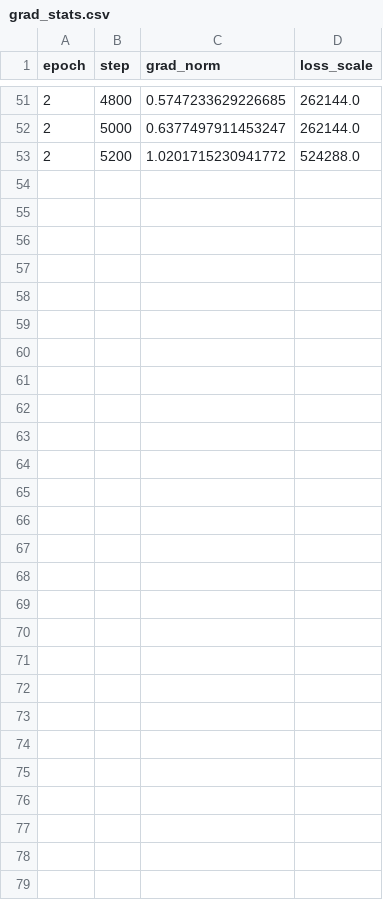
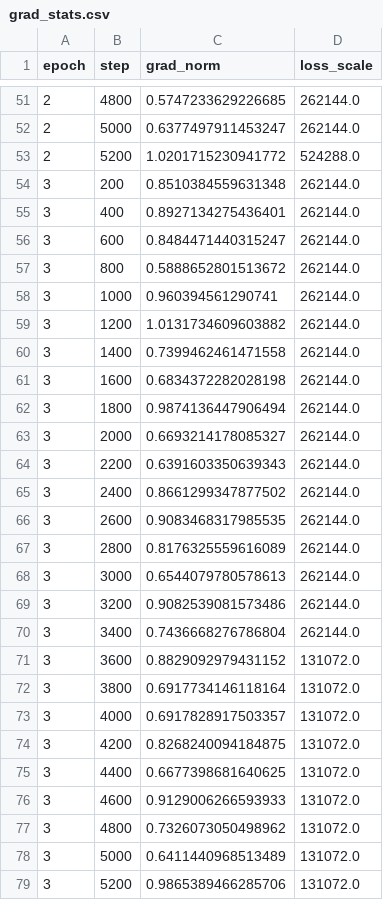
Before and after one commit to Yasir-Zafar/chexpert-uncertainty-policies, a CSV file: runs/u_zeros_mc_s44/grad_stats.csv, drawn as a sheet; only a part is shown, gaps mark what is left out.

```diff
--- a/runs/u_zeros_mc_s44/grad_stats.csv
+++ b/runs/u_zeros_mc_s44/grad_stats.csv
@@ -53 +53,27 @@ epoch,step,grad_norm,loss_scale
 2,5200,1.0201715230941772,524288.0
+3,200,0.8510384559631348,262144.0
+3,400,0.8927134275436401,262144.0
+3,600,0.8484471440315247,262144.0
+3,800,0.5888652801513672,262144.0
+3,1000,0.960394561290741,262144.0
+3,1200,1.0131734609603882,262144.0
+3,1400,0.7399462461471558,262144.0
+3,1600,0.6834372282028198,262144.0
+3,1800,0.9874136447906494,262144.0
+3,2000,0.6693214178085327,262144.0
+3,2200,0.6391603350639343,262144.0
+3,2400,0.8661299347877502,262144.0
+3,2600,0.9083468317985535,262144.0
+3,2800,0.8176325559616089,262144.0
+3,3000,0.6544079780578613,262144.0
+3,3200,0.9082539081573486,262144.0
+3,3400,0.7436668276786804,262144.0
+3,3600,0.8829092979431152,131072.0
+3,3800,0.6917734146118164,131072.0
+3,4000,0.6917828917503357,131072.0
+3,4200,0.8268240094184875,131072.0
+3,4400,0.6677398681640625,131072.0
+3,4600,0.9129006266593933,131072.0
+3,4800,0.7326073050498962,131072.0
+3,5000,0.6411440968513489,131072.0
+3,5200,0.9865389466285706,131072.0
```
Also changed, not shown: runs/u_zeros_mc_s44/gpu_trace.csv, runs/u_zeros_mc_s44/metrics_epoch.csv, 1 other file.
